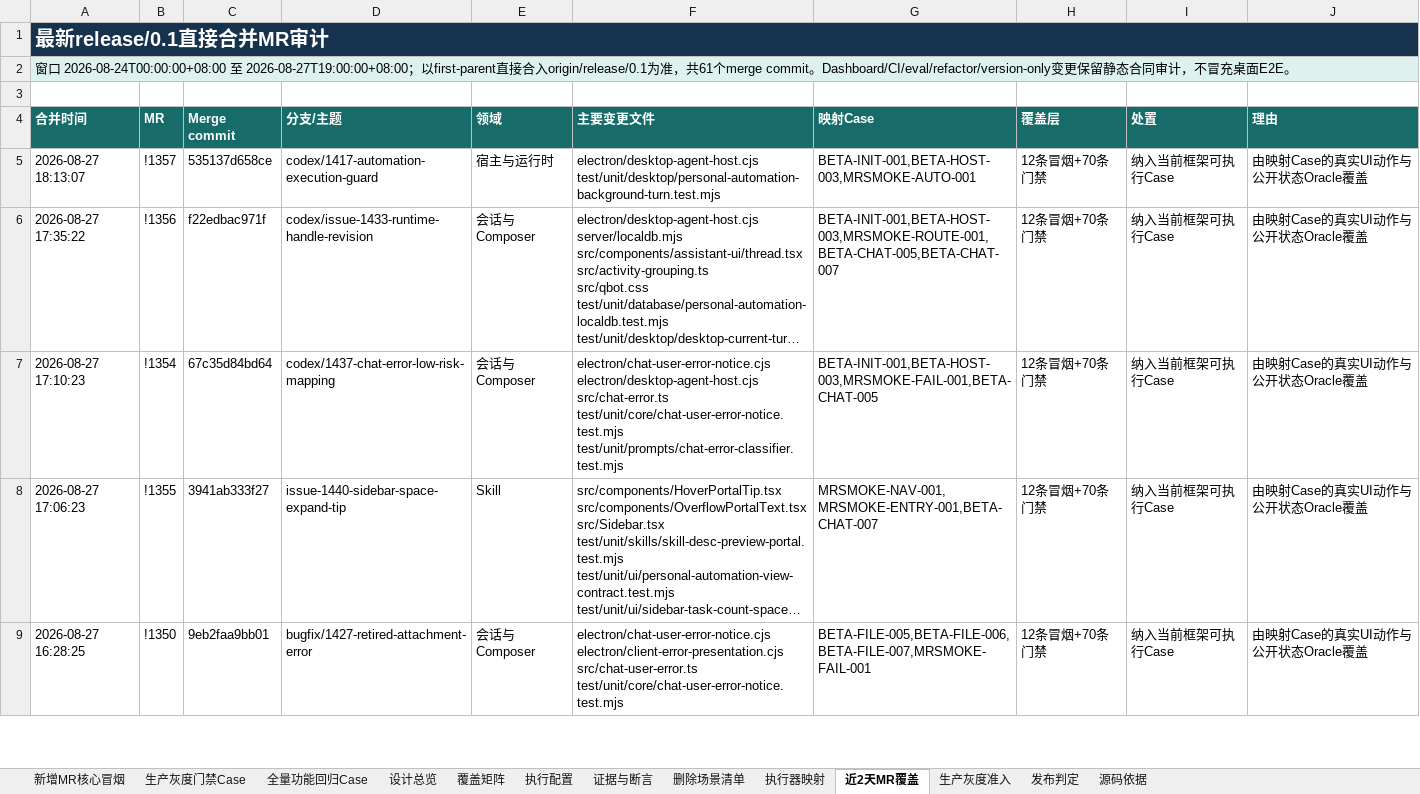
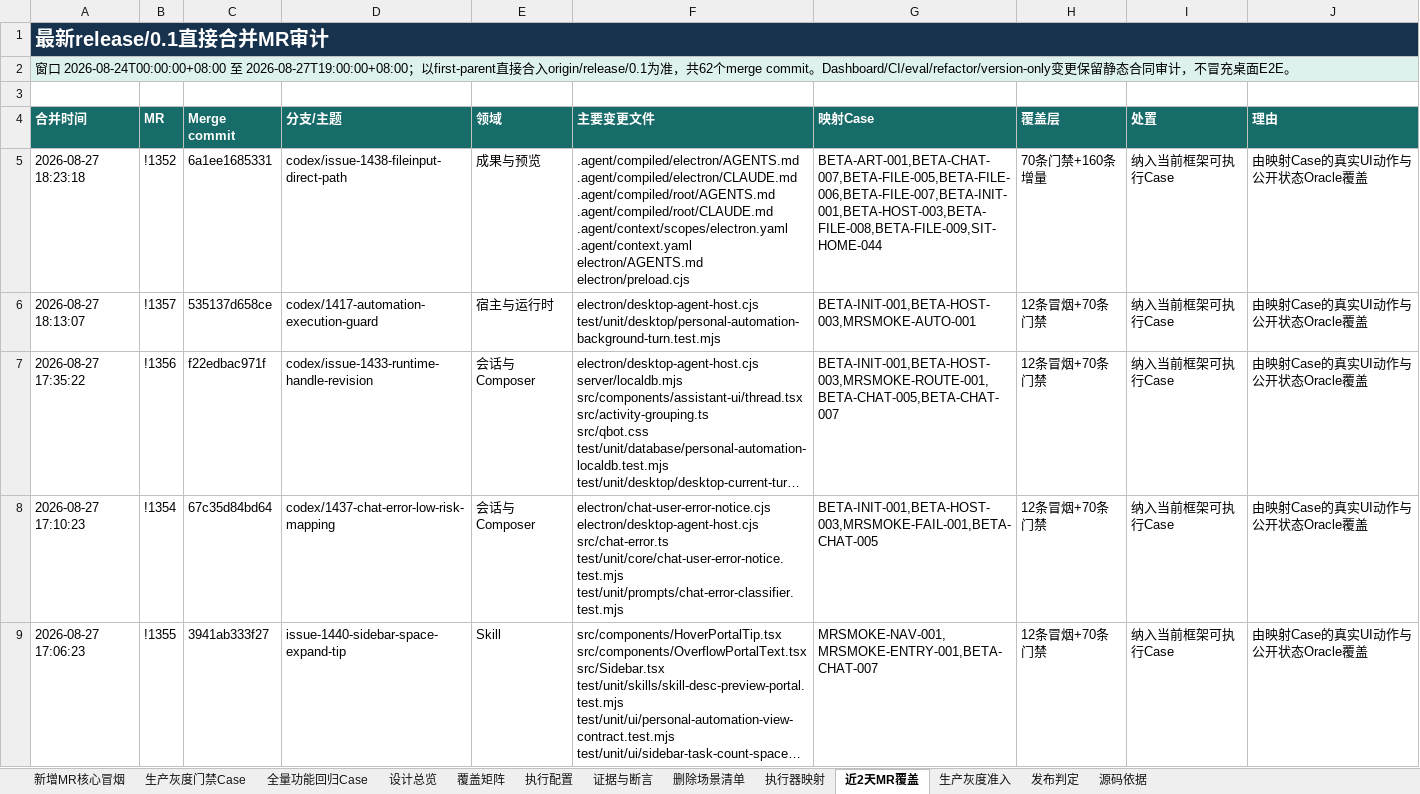
Before and after one commit to zqh3310/QbotTestAgent, an Excel workbook: PRD/QBot新增MR核心冒烟与生产灰度全量回归Casebook_12-70-160条_2026-08-27.xlsx, sheet 近2天MR覆盖, drawn as a sheet; only a part is shown; the shorter side is filled out with more unchanged rows; long unchanged cells end in …; values as stored, in another font and other column widths than the file's, no borders; ↵ is a line break in a cell; the diff names each change by its address in the sheet, - before the commit and + after, or states it on an @@ line.

```diff
--- a/PRD/QBot新增MR核心冒烟与生产灰度全量回归Casebook_12-70-160条_2026-08-27.xlsx (sheet 近2天MR覆盖)
+++ b/PRD/QBot新增MR核心冒烟与生产灰度全量回归Casebook_12-70-160条_2026-08-27.xlsx (sheet 近2天MR覆盖)
-A2 (合并时间): …，共61个merge…
+A2 (合并时间): …，共62个merge…
+row 5: 2026-08-27 18:23:18 | !1352 | 6a1ee1685331 | codex/issue-1438-fileinput-direct-path | 成果与预览 | .agent/compiled/electron/AGENTS.md ↵ .agent/compiled/electron/CLAUDE.md ↵ .agent/compiled/root/AGENTS.md ↵ .agent/compiled/root/CLAUDE.md ↵ .agent/context/scopes/electron.yaml ↵ .agent/context.yaml ↵ electron/AGENTS.md ↵ electron/preload.cjs | BETA-ART-001,BETA-CHAT-007,BETA-FILE-005,BETA-FILE-006,BETA-FILE-007,BETA-INIT-001,BETA-HOST-003,BETA-FILE-008,BETA-FILE-009,SIT-HOME-044 | 70条门禁+160条增量 | 纳入当前框架可执行Case | 由映射Case的真实UI动作与公开状态Oracle覆盖
```
Also changed, not shown: sheet 全量功能回归Case, sheet 生产灰度门禁Case, sheet 新增MR核心冒烟, sheet 执行器映射, sheet 源码依据, sheet 执行配置, 1 more sheet, 5 other files.
